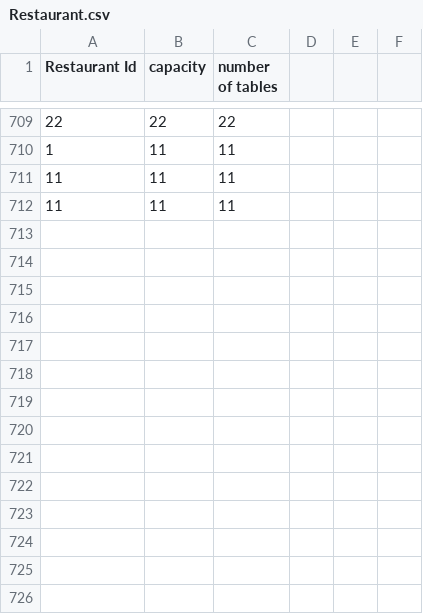
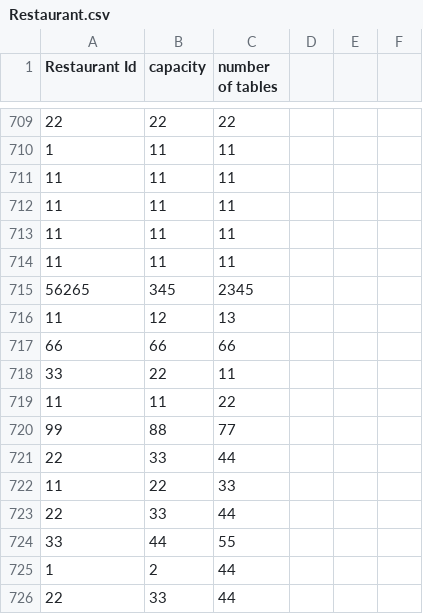
Before and after one commit to CS4013GroupProject/Restaurant-v3, a CSV file: out/production/Restaurant-v3/Restaurant.csv, drawn as a sheet; only a part is shown, gaps mark what is left out.

```diff
--- a/out/production/Restaurant-v3/Restaurant.csv
+++ b/out/production/Restaurant-v3/Restaurant.csv
@@ -712 +712,15 @@ Restaurant Id, capacity, number of tables
 11, 11, 11,
+11, 11, 11,
+11, 11, 11,
+56265, 345, 2345,
+11, 12, 13,
+66, 66, 66,
+33, 22, 11,
+11, 11, 22,
+99, 88, 77,
+22, 33, 44,
+11, 22, 33,
+22, 33, 44,
+33, 44, 55,
+1, 2, 44,
+22, 33, 44,
```
Also changed, not shown: Restaurant/src/Restaurant.csv, Restaurant/src/data.csv, 5 other files.
